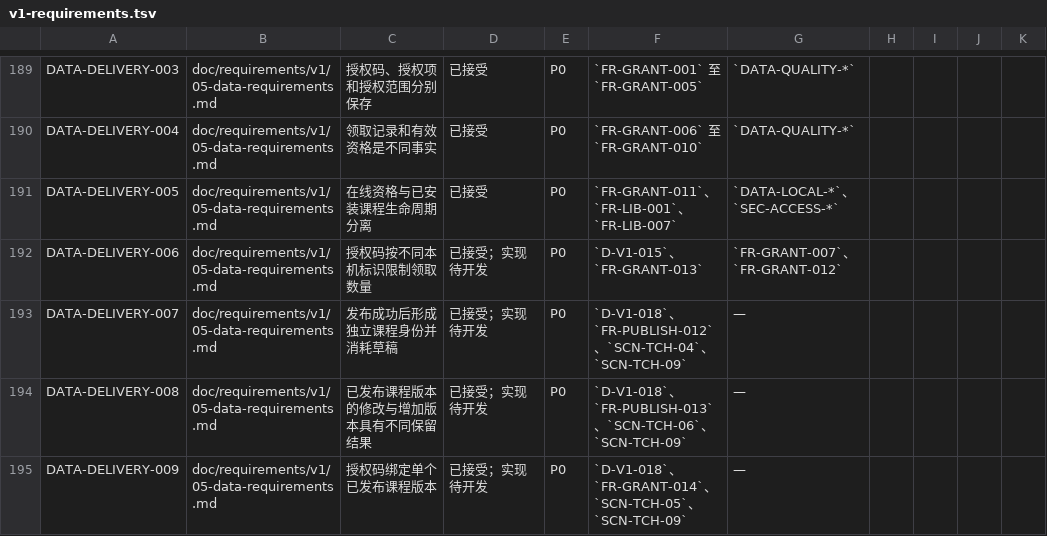
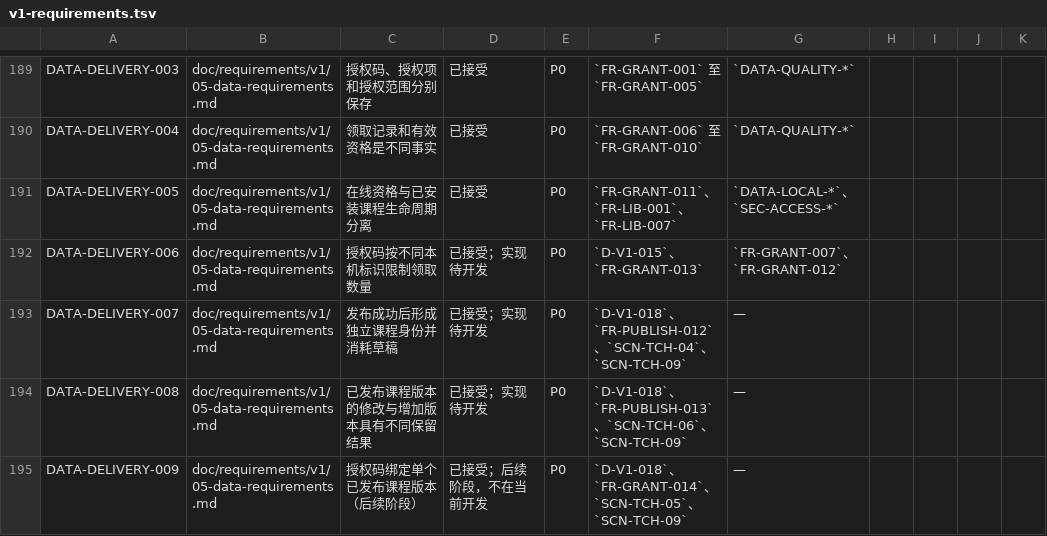
Before and after one commit to xiaobaiworld/lessonpilot, a TSV file: doc/traceability/v1-requirements.tsv, drawn as a sheet; only a part is shown, gaps mark what is left out; the diff covers the shown part only; the diff names each change by its address in the sheet, - before the commit and + after, or states it on an @@ line.

```diff
--- a/doc/traceability/v1-requirements.tsv
+++ b/doc/traceability/v1-requirements.tsv
-C195: 授权码绑定单个已发布课程版本
+C195: 授权码绑定单个已发布课程版本（后续阶段）
-D195: 已接受；实现待开发
+D195: 已接受；后续阶段，不在当前开发
```
Also changed, not shown: 1 added row and 7 edited cells elsewhere in this file, 26 other files.
